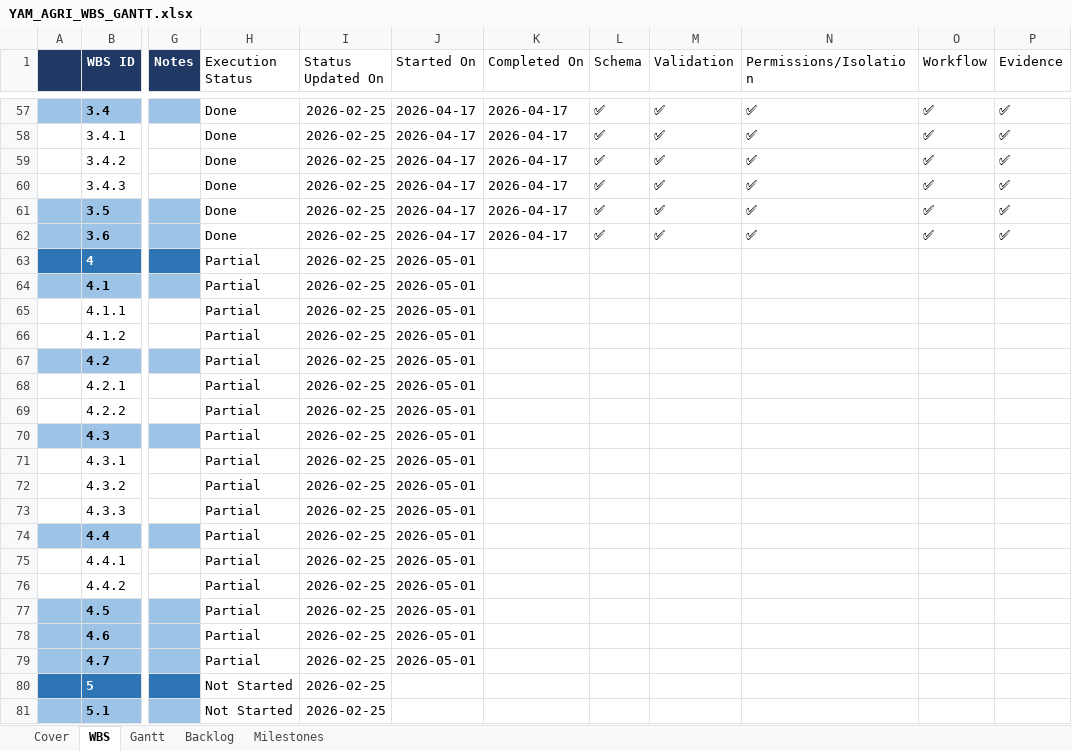
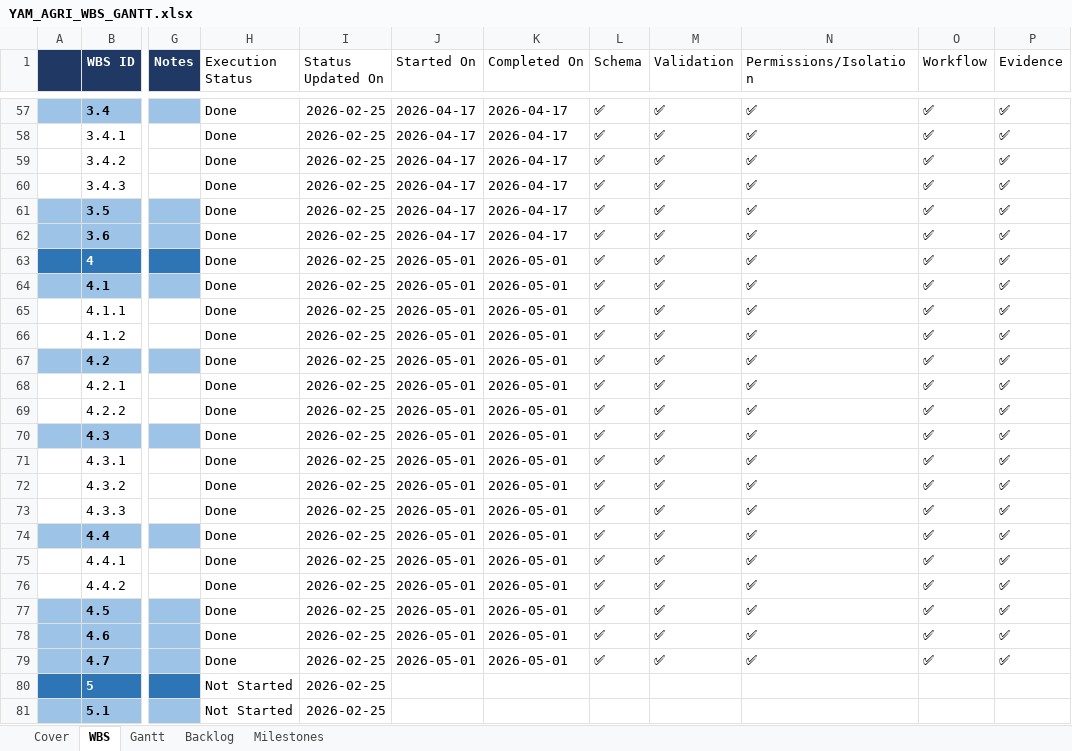
Before and after one commit to YasserAKareem/yam_agri_core, an Excel workbook: docs/YAM_AGRI_WBS_GANTT.xlsx, sheet WBS, drawn as a sheet; only a part is shown, gaps mark what is left out; values as stored, in another font and other column widths than the file's, no borders; the diff names each change by its address in the sheet, - before the commit and + after, or states it on an @@ line.

Commit message:
feat(phase4): finalize 250 Yemen dataset flow and phase status docs

```diff
--- a/docs/YAM_AGRI_WBS_GANTT.xlsx (sheet WBS)
+++ b/docs/YAM_AGRI_WBS_GANTT.xlsx (sheet WBS)
-H63:H79 (Execution Status): Partial
+H63:H79 (Execution Status): Done
-K63:K79 (Completed On): (empty)
+K63:K79 (Completed On): 2026-05-01
-L63:L79 (Schema): (empty)
+L63:L79 (Schema): ✅
-M63:M79 (Validation): (empty)
+M63:M79 (Validation): ✅
-N63:N79 (Permissions/Isolation): (empty)
+N63:N79 (Permissions/Isolation): ✅
-O63:O79 (Workflow): (empty)
+O63:O79 (Workflow): ✅
-P63:P79 (Evidence): (empty)
+P63:P79 (Evidence): ✅
```
Also changed, not shown: docs/planning/YAM_AGRI_WBS_GANTT.xlsx, 26 other files.
